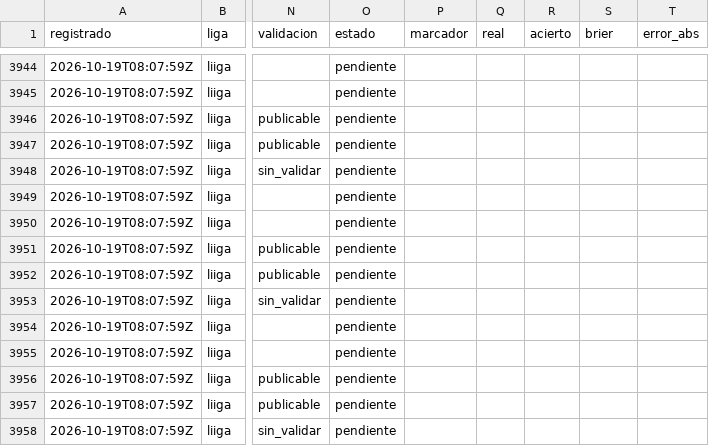
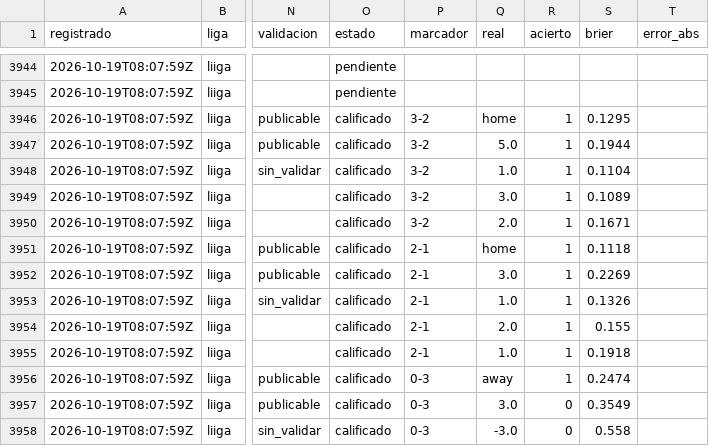
Before and after one commit to tenisman12/edgeline, a CSV file: salida/historial_predicciones_calificado.csv, drawn as a sheet; only a part is shown, gaps mark what is left out; the diff covers the shown part only; the diff names each change by its address in the sheet, - before the commit and + after, or states it on an @@ line.

```diff
--- a/salida/historial_predicciones_calificado.csv
+++ b/salida/historial_predicciones_calificado.csv
-O3946:O3958 (estado): pendiente
+O3946:O3958 (estado): calificado
-P3946:P3950 (marcador): (empty)
+P3946:P3950 (marcador): 3-2
-Q3946 (real): (empty)
+Q3946 (real): home
-R3946:R3956 (acierto): (empty)
+R3946:R3956 (acierto): 1
-S3946 (brier): (empty)
+S3946 (brier): 0.1295
-Q3947 (real): (empty)
+Q3947 (real): 5.0
-S3947 (brier): (empty)
+S3947 (brier): 0.1944
-Q3948 (real): (empty)
+Q3948 (real): 1.0
-S3948 (brier): (empty)
+S3948 (brier): 0.1104
-Q3949 (real): (empty)
+Q3949 (real): 3.0
-S3949 (brier): (empty)
+S3949 (brier): 0.1089
-Q3950 (real): (empty)
+Q3950 (real): 2.0
-S3950 (brier): (empty)
+S3950 (brier): 0.1671
-P3951:P3955 (marcador): (empty)
+P3951:P3955 (marcador): 2-1
-Q3951 (real): (empty)
+Q3951 (real): home
-S3951 (brier): (empty)
+S3951 (brier): 0.1118
-Q3952 (real): (empty)
+Q3952 (real): 3.0
-S3952 (brier): (empty)
+S3952 (brier): 0.2269
-Q3953 (real): (empty)
+Q3953 (real): 1.0
-S3953 (brier): (empty)
+S3953 (brier): 0.1326
-Q3954 (real): (empty)
+Q3954 (real): 2.0
-S3954 (brier): (empty)
+S3954 (brier): 0.155
-Q3955 (real): (empty)
+Q3955 (real): 1.0
-S3955 (brier): (empty)
+S3955 (brier): 0.1918
-P3956:P3958 (marcador): (empty)
+P3956:P3958 (marcador): 0-3
-Q3956 (real): (empty)
+Q3956 (real): away
-S3956 (brier): (empty)
+S3956 (brier): 0.2474
-Q3957 (real): (empty)
+Q3957 (real): 3.0
-R3957:R3958 (acierto): (empty)
+R3957:R3958 (acierto): 0
-S3957 (brier): (empty)
+S3957 (brier): 0.3549
-Q3958 (real): (empty)
+Q3958 (real): -3.0
-S3958 (brier): (empty)
+S3958 (brier): 0.558
```
Also changed, not shown: 3 added rows and 60 edited cells elsewhere in this file, salida/historial_angulos.csv, salida/historial_angulos_total.csv, 44 other files.
